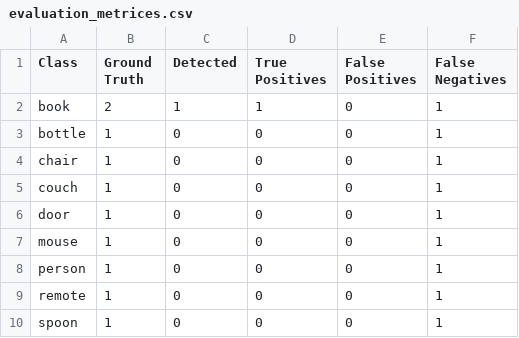
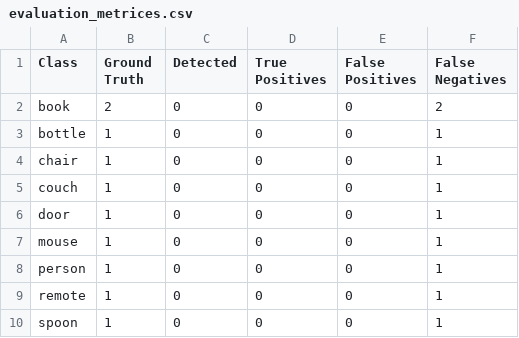
Before and after one commit to deltathecreatorr/SemanticSLAM, a CSV file: maps/evaluation_metrices.csv, drawn as a sheet.

Commit message:
Update benchmark report and evaluation metrics: correct YOLO FPS, CPU load, and RAM usage values; adjust detection results for 'book' class in evaluation metrics.

```diff
--- a/maps/evaluation_metrices.csv
+++ b/maps/evaluation_metrices.csv
@@ -1,3 +1,3 @@
 Class,Ground Truth,Detected,True Positives,False Positives,False Negatives
-book,2,1,1,0,1
+book,2,0,0,0,2
 bottle,1,0,0,0,1
```
Also changed, not shown: 3 other files.
